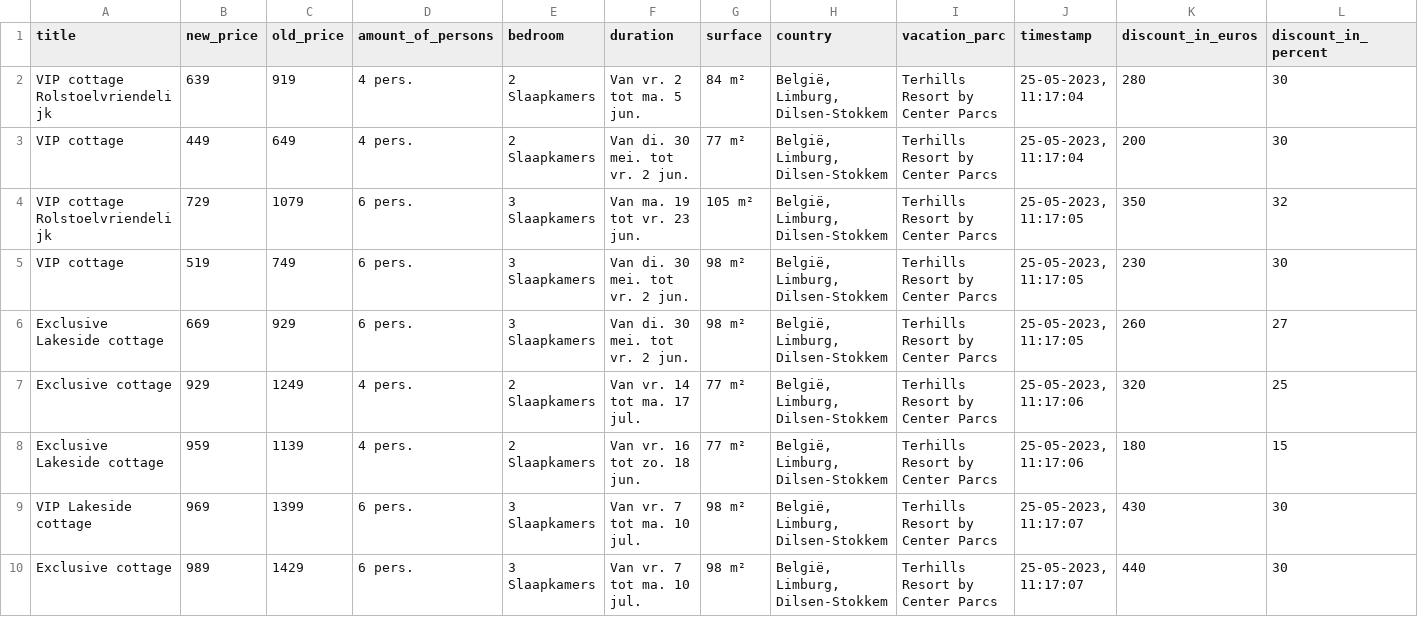
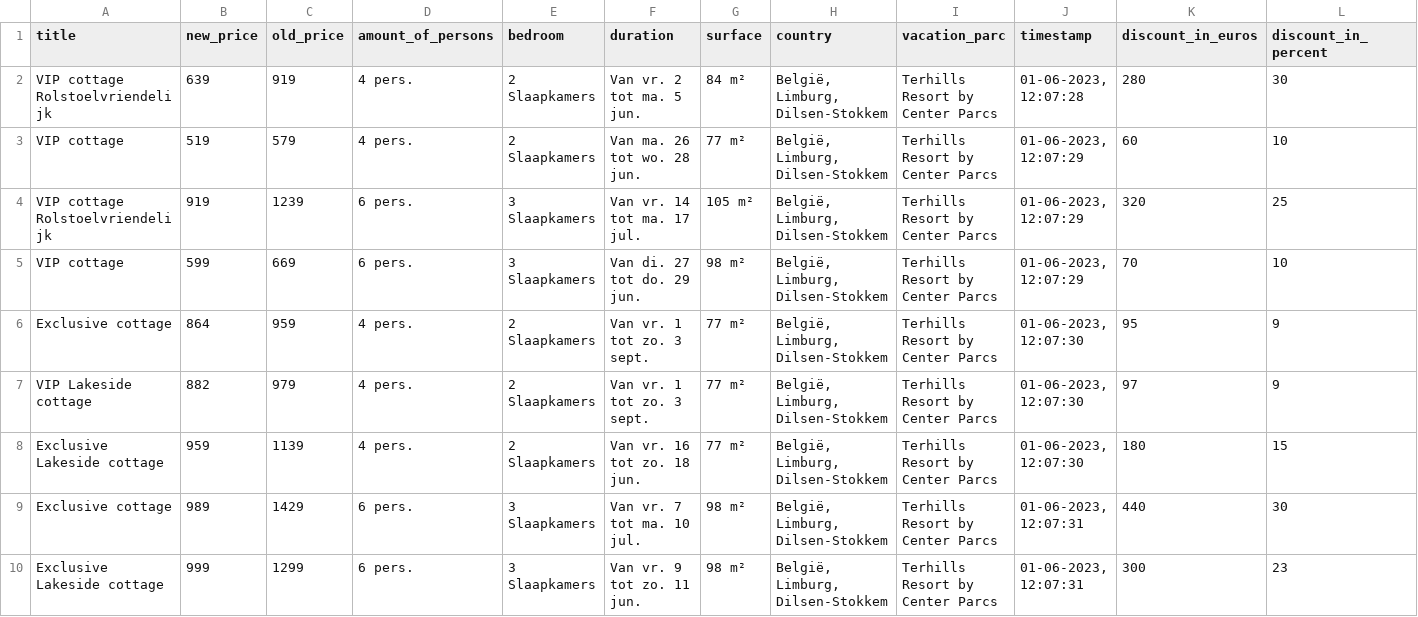
Before and after one commit to WouterV2207/webscraper_centerparcs, a CSV file: terhills.csv, drawn as a sheet; only a part is shown; the diff covers the shown part only.

```diff
--- a/terhills.csv
+++ b/terhills.csv
@@ -1,10 +1,10 @@
 title,new_price,old_price,amount_of_persons,bedroom,duration,surface,country,vacation_parc,timestamp,discount_in_euros,discount_in_percent
-VIP cottage Rolstoelvriendelijk,639,919,4 pers.,2 Slaapkamers,Van vr. 2 tot ma. 5 jun.,84 m²,"België, Limburg, Dilsen-Stokkem",Terhills Resort by Center Parcs,"25-05-2023, 11:17:04",280,30
-VIP cottage,449,649,4 pers.,2 Slaapkamers,Van di. 30 mei. tot vr. 2 jun.,77 m²,"België, Limburg, Dilsen-Stokkem",Terhills Resort by Center Parcs,"25-05-2023, 11:17:04",200,30
-VIP cottage Rolstoelvriendelijk,729,1079,6 pers.,3 Slaapkamers,Van ma. 19 tot vr. 23 jun.,105 m²,"België, Limburg, Dilsen-Stokkem",Terhills Resort by Center Parcs,"25-05-2023, 11:17:05",350,32
-VIP cottage,519,749,6 pers.,3 Slaapkamers,Van di. 30 mei. tot vr. 2 jun.,98 m²,"België, Limburg, Dilsen-Stokkem",Terhills Resort by Center Parcs,"25-05-2023, 11:17:05",230,30
-Exclusive Lakeside cottage,669,929,6 pers.,3 Slaapkamers,Van di. 30 mei. tot vr. 2 jun.,98 m²,"België, Limburg, Dilsen-Stokkem",Terhills Resort by Center Parcs,"25-05-2023, 11:17:05",260,27
-Exclusive cottage,929,1249,4 pers.,2 Slaapkamers,Van vr. 14 tot ma. 17 jul.,77 m²,"België, Limburg, Dilsen-Stokkem",Terhills Resort by Center Parcs,"25-05-2023, 11:17:06",320,25
-Exclusive Lakeside cottage,959,1139,4 pers.,2 Slaapkamers,Van vr. 16 tot zo. 18 jun.,77 m²,"België, Limburg, Dilsen-Stokkem",Terhills Resort by Center Parcs,"25-05-2023, 11:17:06",180,15
-VIP Lakeside cottage,969,1399,6 pers.,3 Slaapkamers,Van vr. 7 tot ma. 10 jul.,98 m²,"België, Limburg, Dilsen-Stokkem",Terhills Resort by Center Parcs,"25-05-2023, 11:17:07",430,30
-Exclusive cottage,989,1429,6 pers.,3 Slaapkamers,Van vr. 7 tot ma. 10 jul.,98 m²,"België, Limburg, Dilsen-Stokkem",Terhills Resort by Center Parcs,"25-05-2023, 11:17:07",440,30
+VIP cottage Rolstoelvriendelijk,639,919,4 pers.,2 Slaapkamers,Van vr. 2 tot ma. 5 jun.,84 m²,"België, Limburg, Dilsen-Stokkem",Terhills Resort by Center Parcs,"01-06-2023, 12:07:28",280,30
+VIP cottage,519,579,4 pers.,2 Slaapkamers,Van ma. 26 tot wo. 28 jun.,77 m²,"België, Limburg, Dilsen-Stokkem",Terhills Resort by Center Parcs,"01-06-2023, 12:07:29",60,10
+VIP cottage Rolstoelvriendelijk,919,1239,6 pers.,3 Slaapkamers,Van vr. 14 tot ma. 17 jul.,105 m²,"België, Limburg, Dilsen-Stokkem",Terhills Resort by Center Parcs,"01-06-2023, 12:07:29",320,25
+VIP cottage,599,669,6 pers.,3 Slaapkamers,Van di. 27 tot do. 29 jun.,98 m²,"België, Limburg, Dilsen-Stokkem",Terhills Resort by Center Parcs,"01-06-2023, 12:07:29",70,10
+Exclusive cottage,864,959,4 pers.,2 Slaapkamers,Van vr. 1 tot zo. 3 sept.,77 m²,"België, Limburg, Dilsen-Stokkem",Terhills Resort by Center Parcs,"01-06-2023, 12:07:30",95,9
+VIP Lakeside cottage,882,979,4 pers.,2 Slaapkamers,Van vr. 1 tot zo. 3 sept.,77 m²,"België, Limburg, Dilsen-Stokkem",Terhills Resort by Center Parcs,"01-06-2023, 12:07:30",97,9
+Exclusive Lakeside cottage,959,1139,4 pers.,2 Slaapkamers,Van vr. 16 tot zo. 18 jun.,77 m²,"België, Limburg, Dilsen-Stokkem",Terhills Resort by Center Parcs,"01-06-2023, 12:07:30",180,15
+Exclusive cottage,989,1429,6 pers.,3 Slaapkamers,Van vr. 7 tot ma. 10 jul.,98 m²,"België, Limburg, Dilsen-Stokkem",Terhills Resort by Center Parcs,"01-06-2023, 12:07:31",440,30
+Exclusive Lakeside cottage,999,1299,6 pers.,3 Slaapkamers,Van vr. 9 tot zo. 11 jun.,98 m²,"België, Limburg, Dilsen-Stokkem",Terhills Resort by Center Parcs,"01-06-2023, 12:07:31",300,23
```
Also changed, not shown: 14 edited cells elsewhere in this file, BE.csv, countries/NL.csv, 13 other files.
